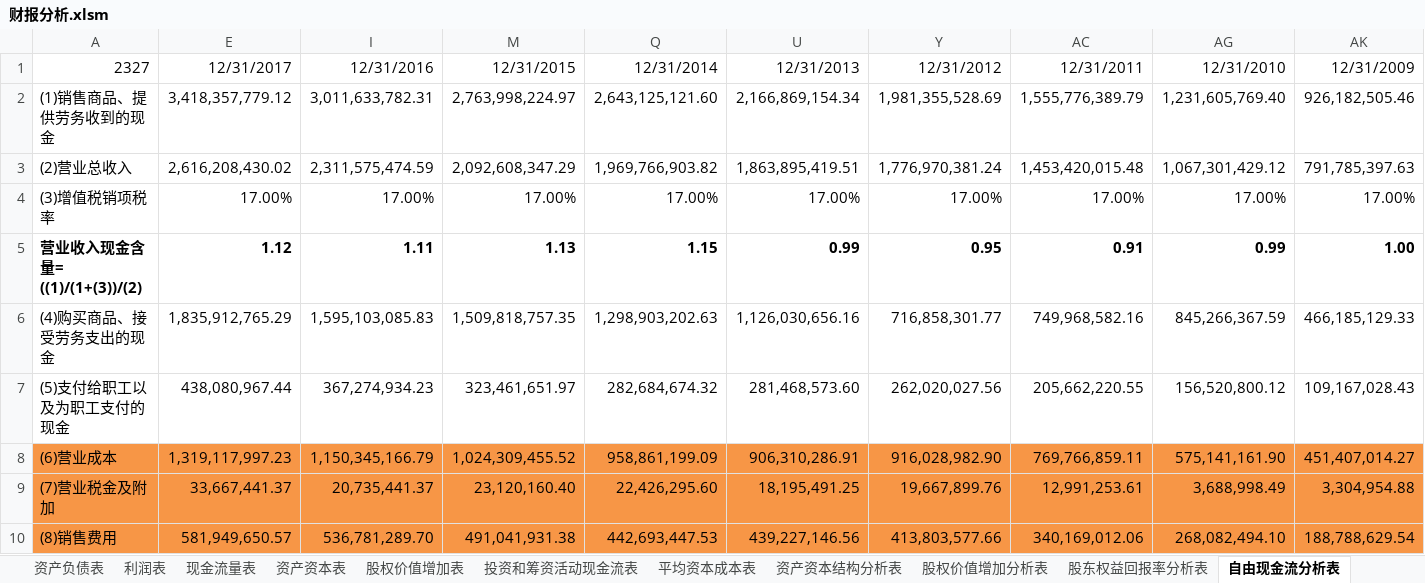
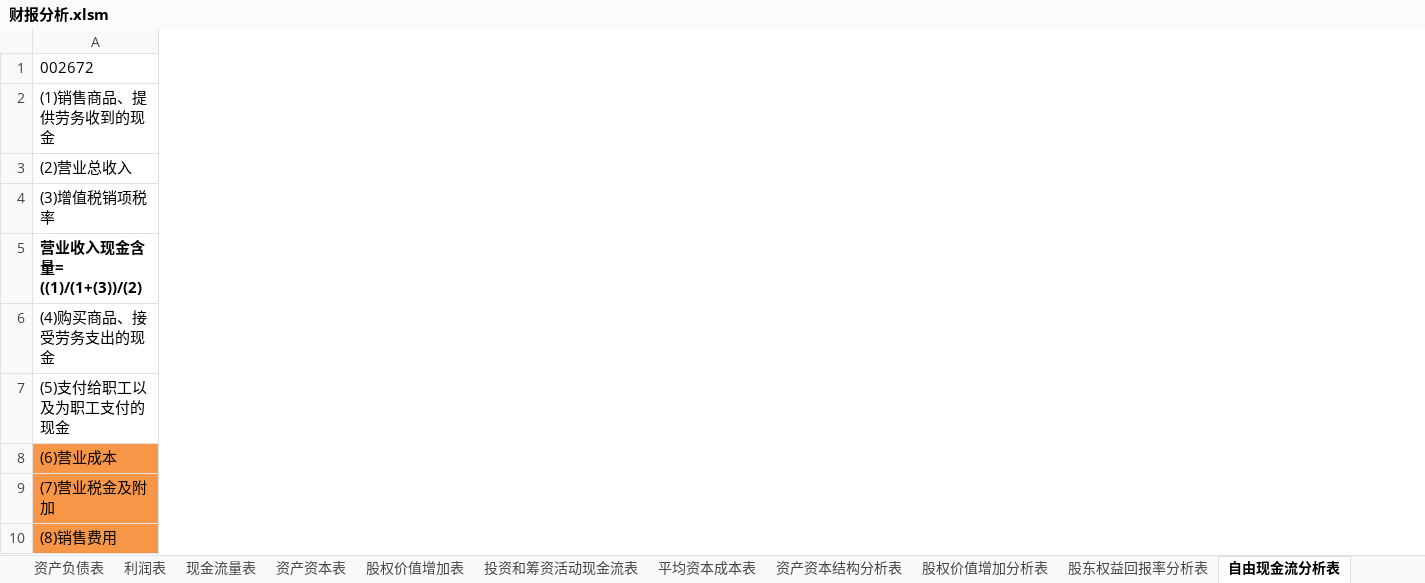
Before and after one commit to SkyFlyingFree/FinancialAnalysis, an Excel workbook: 财报分析.xlsm, sheet 自由现金流分析表, drawn as a sheet; only a part is shown; values as stored, in another font and other column widths than the file's, no borders; charts and pictures not drawn; removed rows and columns are numbered as before the commit, all else as after; the diff covers the shown part only; the diff names each change by its address in the sheet, - before the commit and + after, or states it on an @@ line.

```diff
--- a/财报分析.xlsm (sheet 自由现金流分析表)
+++ b/财报分析.xlsm (sheet 自由现金流分析表)
-column E, rows 1-10: 12/31/2017 | 3,418,357,779.12 | 2,616,208,430.02 | 17.00% | 1.12 | 1,835,912,765.29 | 438,080,967.44 | 1,319,117,997.23 | 33,667,441.37 | 581,949,650.57
-column I, rows 1-10: 12/31/2016 | 3,011,633,782.31 | 2,311,575,474.59 | 17.00% | 1.11 | 1,595,103,085.83 | 367,274,934.23 | 1,150,345,166.79 | 20,735,441.37 | 536,781,289.70
-column M, rows 1-10: 12/31/2015 | 2,763,998,224.97 | 2,092,608,347.29 | 17.00% | 1.13 | 1,509,818,757.35 | 323,461,651.97 | 1,024,309,455.52 | 23,120,160.40 | 491,041,931.38
-column Q, rows 1-10: 12/31/2014 | 2,643,125,121.60 | 1,969,766,903.82 | 17.00% | 1.15 | 1,298,903,202.63 | 282,684,674.32 | 958,861,199.09 | 22,426,295.60 | 442,693,447.53
-column U, rows 1-10: 12/31/2013 | 2,166,869,154.34 | 1,863,895,419.51 | 17.00% | 0.99 | 1,126,030,656.16 | 281,468,573.60 | 906,310,286.91 | 18,195,491.25 | 439,227,146.56
-column Y, rows 1-10: 12/31/2012 | 1,981,355,528.69 | 1,776,970,381.24 | 17.00% | 0.95 | 716,858,301.77 | 262,020,027.56 | 916,028,982.90 | 19,667,899.76 | 413,803,577.66
-column AC, rows 1-10: 12/31/2011 | 1,555,776,389.79 | 1,453,420,015.48 | 17.00% | 0.91 | 749,968,582.16 | 205,662,220.55 | 769,766,859.11 | 12,991,253.61 | 340,169,012.06
-column AG, rows 1-10: 12/31/2010 | 1,231,605,769.40 | 1,067,301,429.12 | 17.00% | 0.99 | 845,266,367.59 | 156,520,800.12 | 575,141,161.90 | 3,688,998.49 | 268,082,494.10
-column AK, rows 1-10: 12/31/2009 | 926,182,505.46 | 791,785,397.63 | 17.00% | 1.00 | 466,185,129.33 | 109,167,028.43 | 451,407,014.27 | 3,304,954.88 | 188,788,629.54
-A1: 2327
+A1: 002672
```
Also changed, not shown: 19 added columns, 3 removed columns and 1 edited cell elsewhere in this sheet, sheet 投资和筹资活动现金流表, sheet 资产资本表, sheet 资产负债表, sheet 现金流量表, sheet 股权价值增加分析表, sheet 股东权益回报率分析表, 5 more sheets, formulas that keep their value, hidden cells, 上市公司/002327_富安娜.xlsm, 上市公司/002672_东江环保.xlsm, 1 other file.
